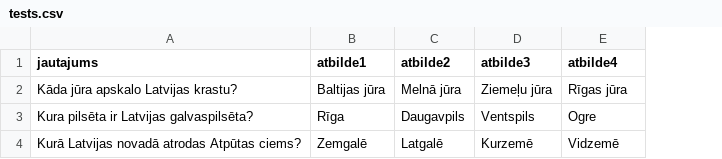
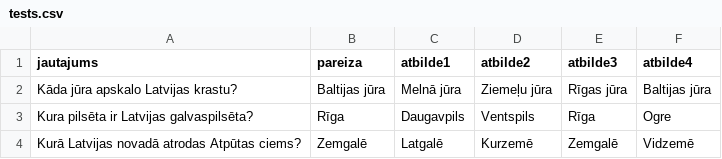
Before and after one commit to in24/ZinasanuParbaudesTests, a CSV file: dati/tests.csv, drawn as a sheet; addresses are those after the commit; the diff names each change by its address in the sheet, - before the commit and + after, or states it on an @@ line.

Commit message:
Update tests.csv

```diff
--- a/dati/tests.csv
+++ b/dati/tests.csv
+column E (atbilde3), rows 2-4: Rīgas jūra | Rīga | Zemgalē
-B1: atbilde1
+B1: pareiza
-C1: atbilde2
+C1: atbilde1
-D1: atbilde3
+D1: atbilde2
-F2 (atbilde4): Rīgas jūra
+F2 (atbilde4): Baltijas jūra
```
